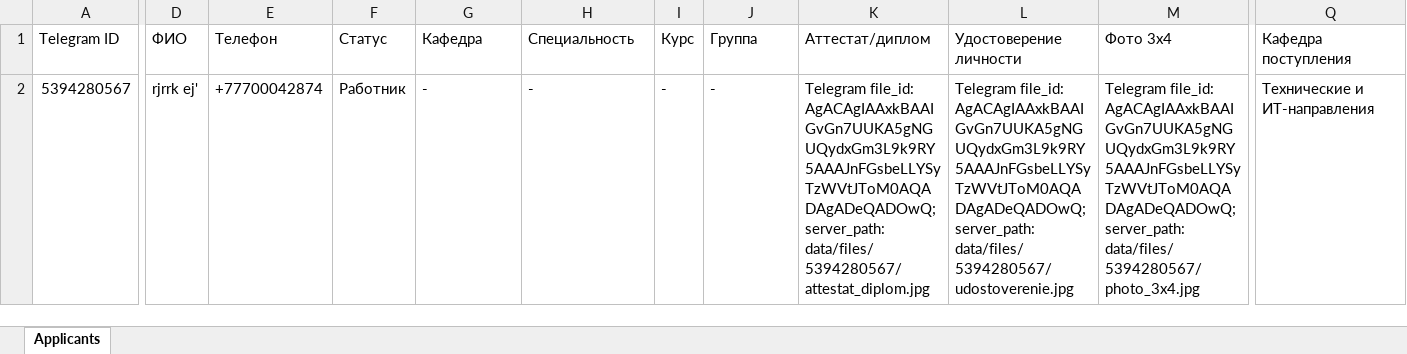
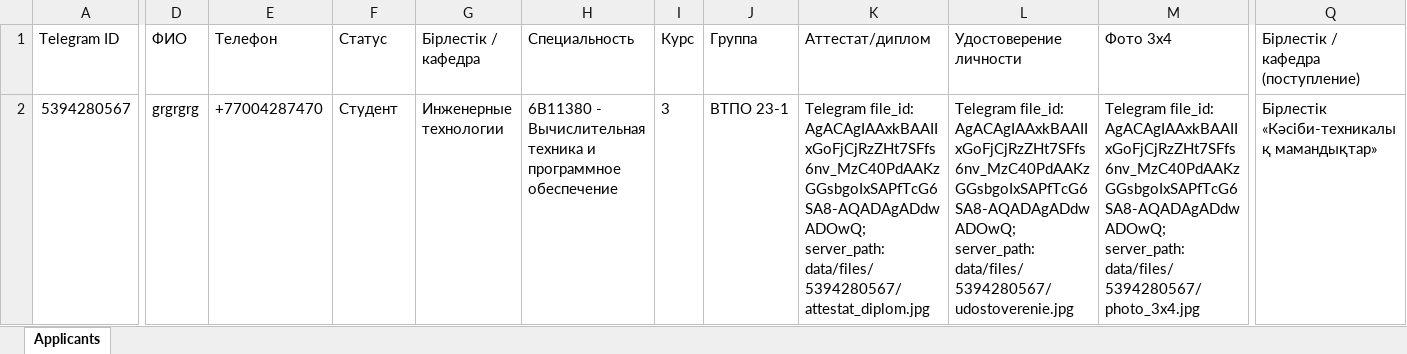
Before and after one commit to aerdevel/oukhelp, an Excel workbook: data/college_admissions_registry.xlsx, sheet Applicants, drawn as a sheet; only a part is shown, gaps mark what is left out; values as stored, in another font and other column widths than the file's, no borders; the diff covers the shown part only; the diff names each change by its address in the sheet, - before the commit and + after, or states it on an @@ line.

```diff
--- a/data/college_admissions_registry.xlsx (sheet Applicants)
+++ b/data/college_admissions_registry.xlsx (sheet Applicants)
-G1: Кафедра
+G1: Бірлестік / кафедра
-Q1: Кафедра поступления
+Q1: Бірлестік / кафедра (поступление)
-D2 (ФИО): rjrrk ej'
+D2 (ФИО): grgrgrg
-E2 (Телефон): +77700042874
+E2 (Телефон): +77004287470
-F2 (Статус): Работник
+F2 (Статус): Студент
-G2 (Бірлестік / кафедра): -
+G2 (Бірлестік / кафедра): Инженерные технологии
-H2 (Специальность): -
+H2 (Специальность): 6B11380 - Вычислительная техника и программное обеспечение
-I2 (Курс): -
+I2 (Курс): 3
-J2 (Группа): -
+J2 (Группа): ВТПО 23-1
-K2 (Аттестат/диплом): Telegram file_id: AgACAgIAAxkBAAIGvGn7UUKA5gNGUQydxGm3L9k9RY5AAAJnFGsbeLLYSyTzWVtJToM0AQADAgADeQADOwQ; server_path: data/files/5394280567/attestat_diplom.jpg
+K2 (Аттестат/диплом): Telegram file_id: AgACAgIAAxkBAAIIxGoFjCjRzZHt7SFfs6nv_MzC40PdAAKzGGsbgoIxSAPfTcG6SA8-AQADAgADdwADOwQ; server_path: data/files/5394280567/attestat_diplom.jpg
-L2 (Удостоверение личности): Telegram file_id: AgACAgIAAxkBAAIGvGn7UUKA5gNGUQydxGm3L9k9RY5AAAJnFGsbeLLYSyTzWVtJToM0AQADAgADeQADOwQ; server_path: data/files/5394280567/udostoverenie.jpg
+L2 (Удостоверение личности): Telegram file_id: AgACAgIAAxkBAAIIxGoFjCjRzZHt7SFfs6nv_MzC40PdAAKzGGsbgoIxSAPfTcG6SA8-AQADAgADdwADOwQ; server_path: data/files/5394280567/udostoverenie.jpg
-M2 (Фото 3x4): Telegram file_id: AgACAgIAAxkBAAIGvGn7UUKA5gNGUQydxGm3L9k9RY5AAAJnFGsbeLLYSyTzWVtJToM0AQADAgADeQADOwQ; server_path: data/files/5394280567/photo_3x4.jpg
+M2 (Фото 3x4): Telegram file_id: AgACAgIAAxkBAAIIxGoFjCjRzZHt7SFfs6nv_MzC40PdAAKzGGsbgoIxSAPfTcG6SA8-AQADAgADdwADOwQ; server_path: data/files/5394280567/photo_3x4.jpg
-Q2: Технические и ИТ-направления
+Q2: Бірлестік «Кәсіби-техникалық мамандықтар»
```
Also changed, not shown: 3 edited cells elsewhere in this sheet, data/accounts_registry.xlsx, data/college_accounts_registry.xlsx, 42 other files.
